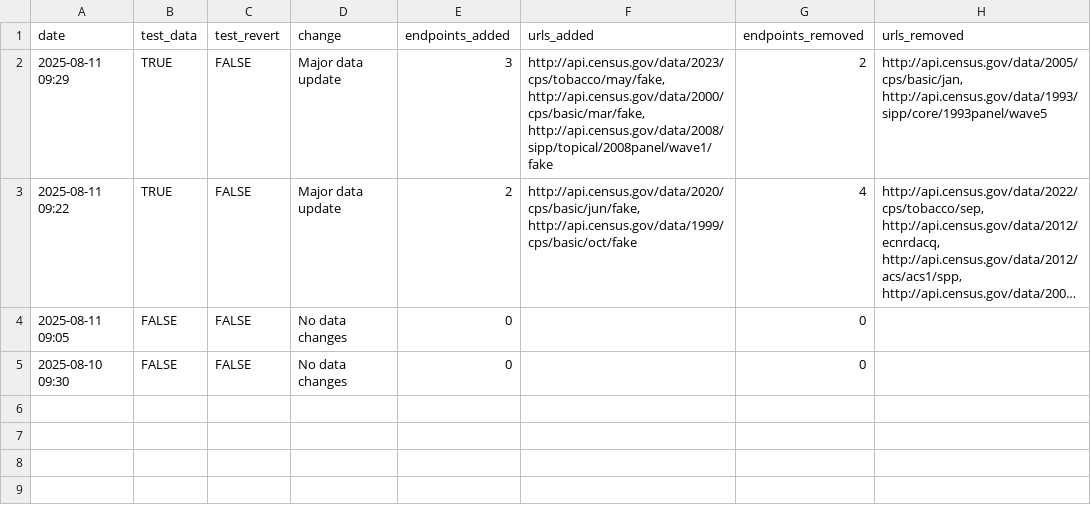
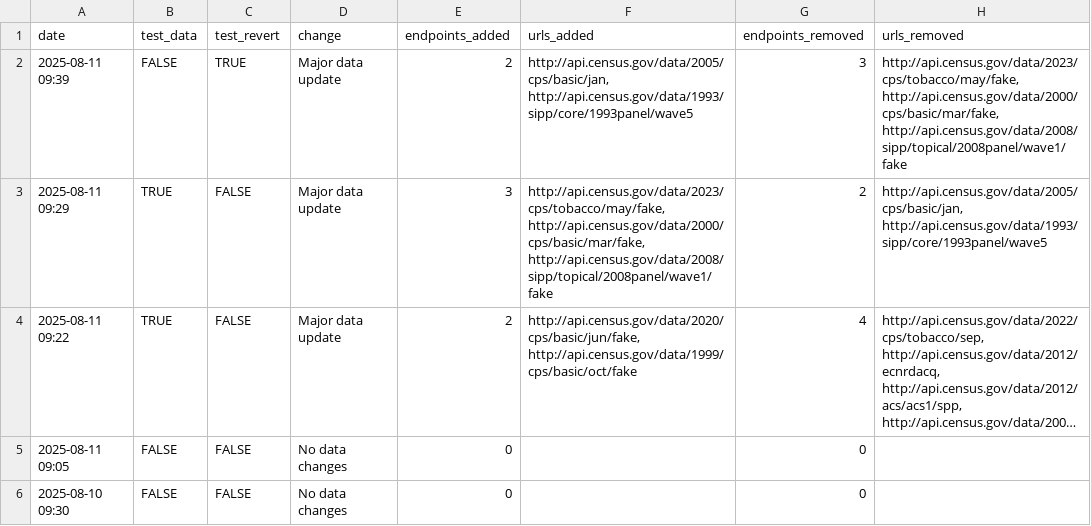
Before and after one commit to andrewallenbruce/census-api-datasets, a CSV file: data/update-log.csv, drawn as a sheet; long unchanged cells end in ….

```diff
--- a/data/update-log.csv
+++ b/data/update-log.csv
@@ -1,2 +1,3 @@
 "date","test_data","test_revert","change","endpoints_added","urls_added","endpoints_removed","urls_removed"
+"2025-08-11 09:39",FALSE,TRUE,"Major data update",2,"http://api.census.gov/data/2005/cps/basic/jan, http://api.census.gov/data/1993/sipp/core/1993panel/wave5",3,"http://api.census.gov/data/2023/cps/tobacco/may/fake, http://api.census.gov/data/2000/cps/basic/mar/fake, http://api.census.gov/data/2008/sipp/topical/2008panel/wave1/fake"
 "2025-08-11 09:29",TRUE,FALSE,"Major data update",3,"http://api.census.gov/data/2023/cps/tobacco/may/fake, http://api.census.gov/data/2000/cps/basic/mar/fake, http://api.census.gov/data/2008/sipp/topical/2008panel/wave1/fake",2,"http://api.census.gov/data/2005/cps/basic/jan, http://api.census.gov/data/1993/sipp/core/1993panel/wave5"
```
Also changed, not shown: src/routes/_data/endpoint-changes.csv, 2 other files.
